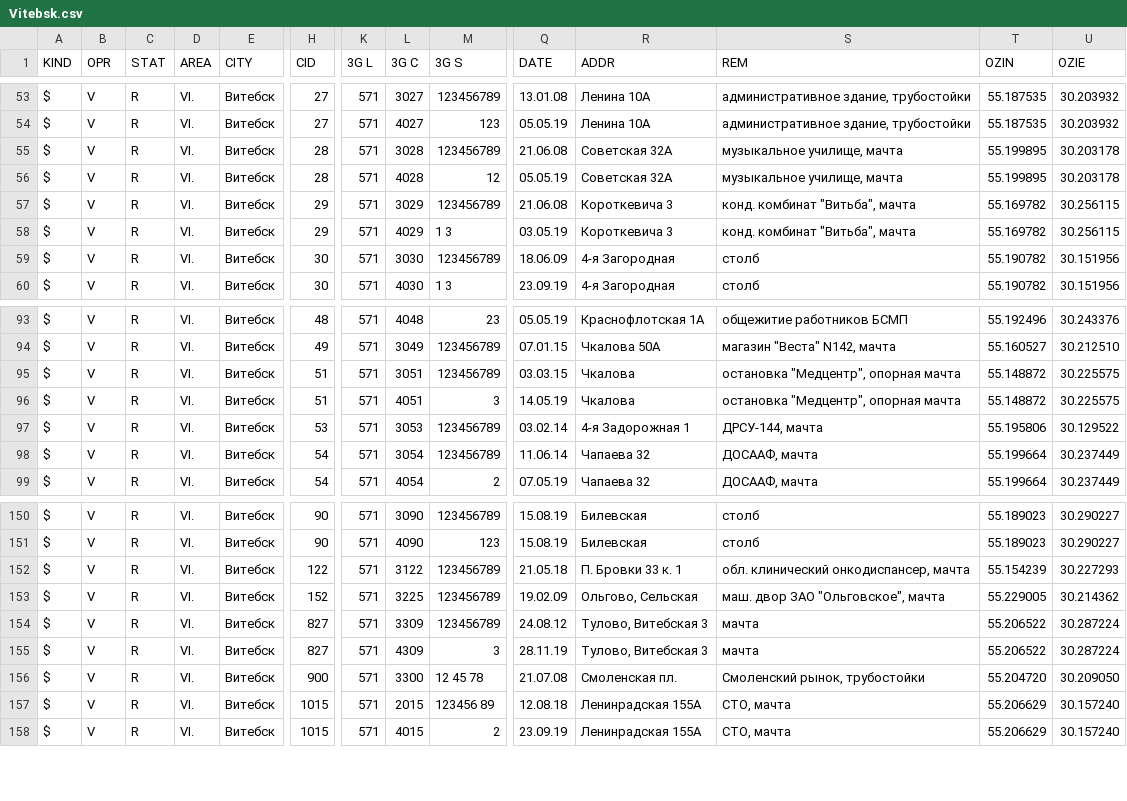
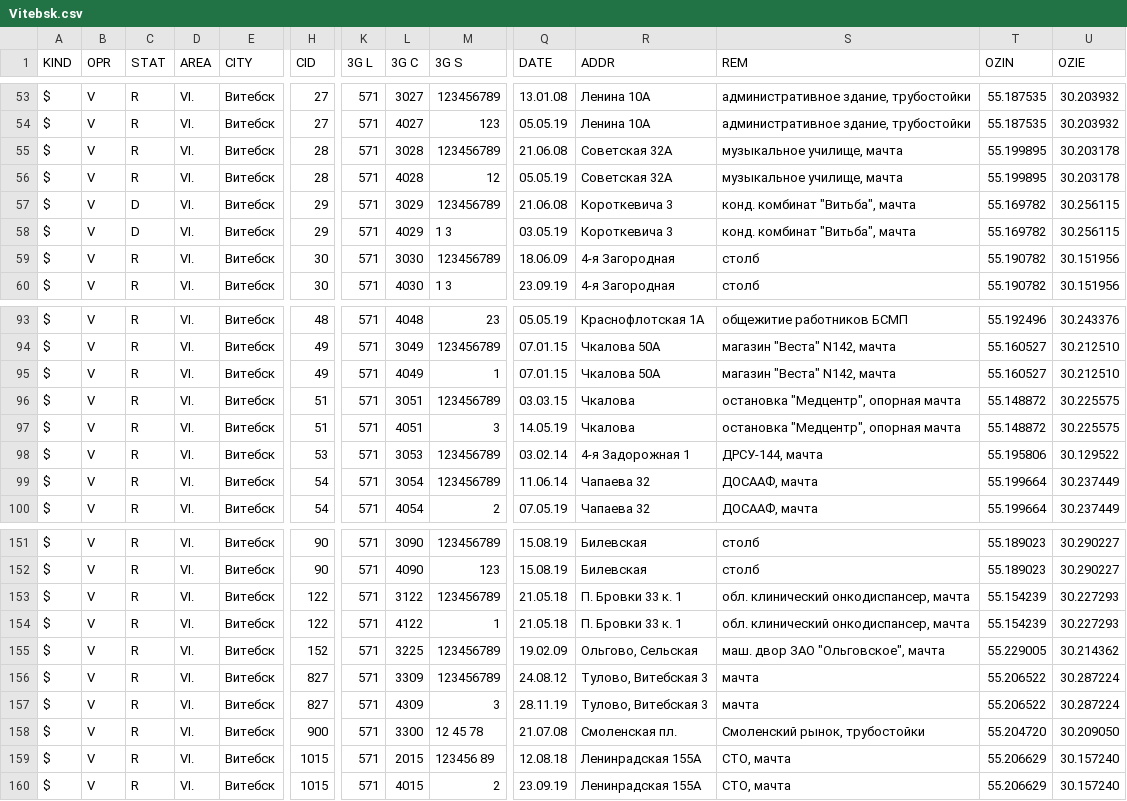
Before and after one commit to BYCellDatabase/csv, a CSV file: Velcom/Vitebsk.csv, drawn as a sheet; only a part is shown, gaps mark what is left out; rows hold the shown columns only; the diff names each change by its address in the sheet, - before the commit and + after, or states it on an @@ line.

Commit message:
3 files | M MTS/Vitebsk.csv, M Velcom/Vitebsk.csv, M beCloud/Vitebsk.csv

```diff
--- a/Velcom/Vitebsk.csv
+++ b/Velcom/Vitebsk.csv
-C57:C58 (STAT): R
+C57:C58 (STAT): D
+row 95: $ | V | R | VI. | Витебск | 49 | 571 | 4049 | 1 | 07.01.15 | Чкалова 50А | магазин "Веста" N142, мачта | 55.160527 | 30.212510
+row 154: $ | V | R | VI. | Витебск | 122 | 571 | 4122 | 1 | 21.05.18 | П. Бровки 33 к. 1 | обл. клинический онкодиспансер, мачта | 55.154239 | 30.227293
```
Also changed, not shown: MTS/Vitebsk.csv, beCloud/Vitebsk.csv.
